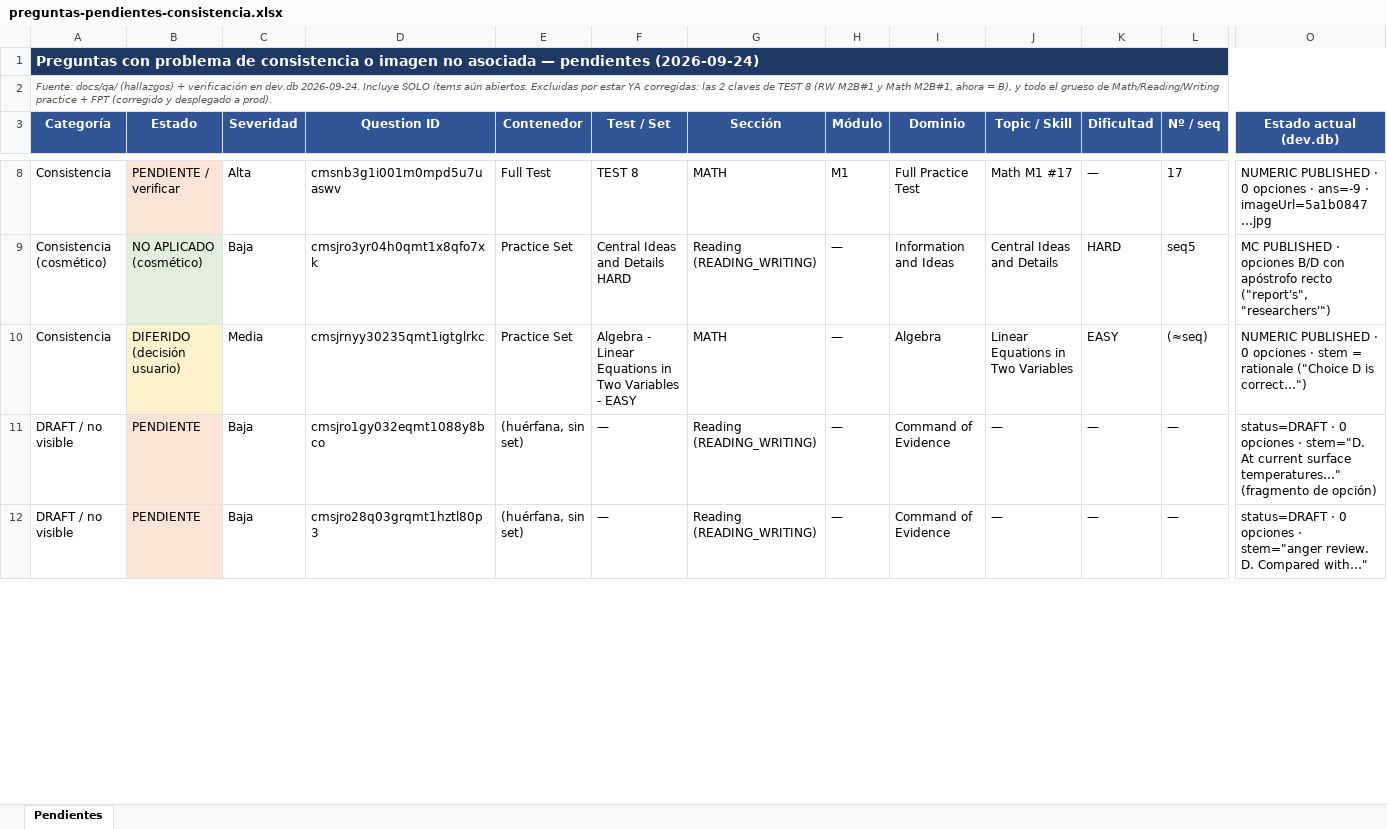
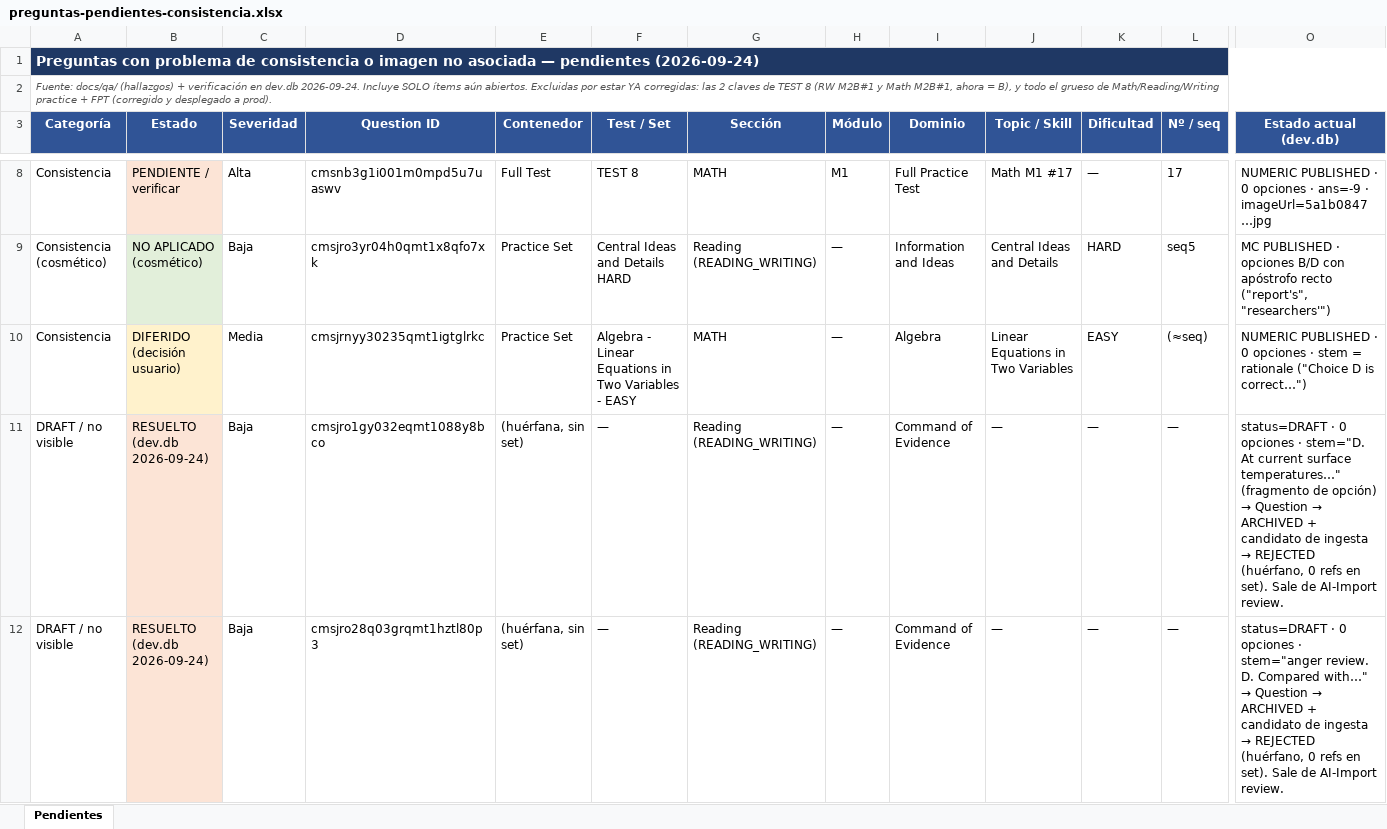
Before and after one commit to ribartra/sat-manager-platform, an Excel workbook: docs/qa/preguntas-pendientes-consistencia.xlsx, sheet Pendientes, drawn as a sheet; only a part is shown, gaps mark what is left out; values as stored, in another font and other column widths than the file's, no borders; charts and pictures not drawn; the diff covers the shown part only; the diff names each change by its address in the sheet, - before the commit and + after, or states it on an @@ line.

```diff
--- a/docs/qa/preguntas-pendientes-consistencia.xlsx (sheet Pendientes)
+++ b/docs/qa/preguntas-pendientes-consistencia.xlsx (sheet Pendientes)
-B1:O1 fill: #1F3864
+B1:O1 fill: none
-B11:B12 (Estado): PENDIENTE
+B11:B12 (Estado): RESUELTO (dev.db 2026-09-24)
@@ O11 (Estado actual (dev.db)): …de opción) → …de opción) → Question → ARCHIVED + candidato de ingesta → REJECTED (huérfano, 0 refs en set). Sale de AI-Import review. @@
@@ O12 (Estado actual (dev.db)): …Compared with…" → …Compared with…" → Question → ARCHIVED + candidato de ingesta → REJECTED (huérfano, 0 refs en set). Sale de AI-Import review. @@
```
Also changed, not shown: 8 edited cells and cell formats elsewhere in this sheet, charts or pictures.
